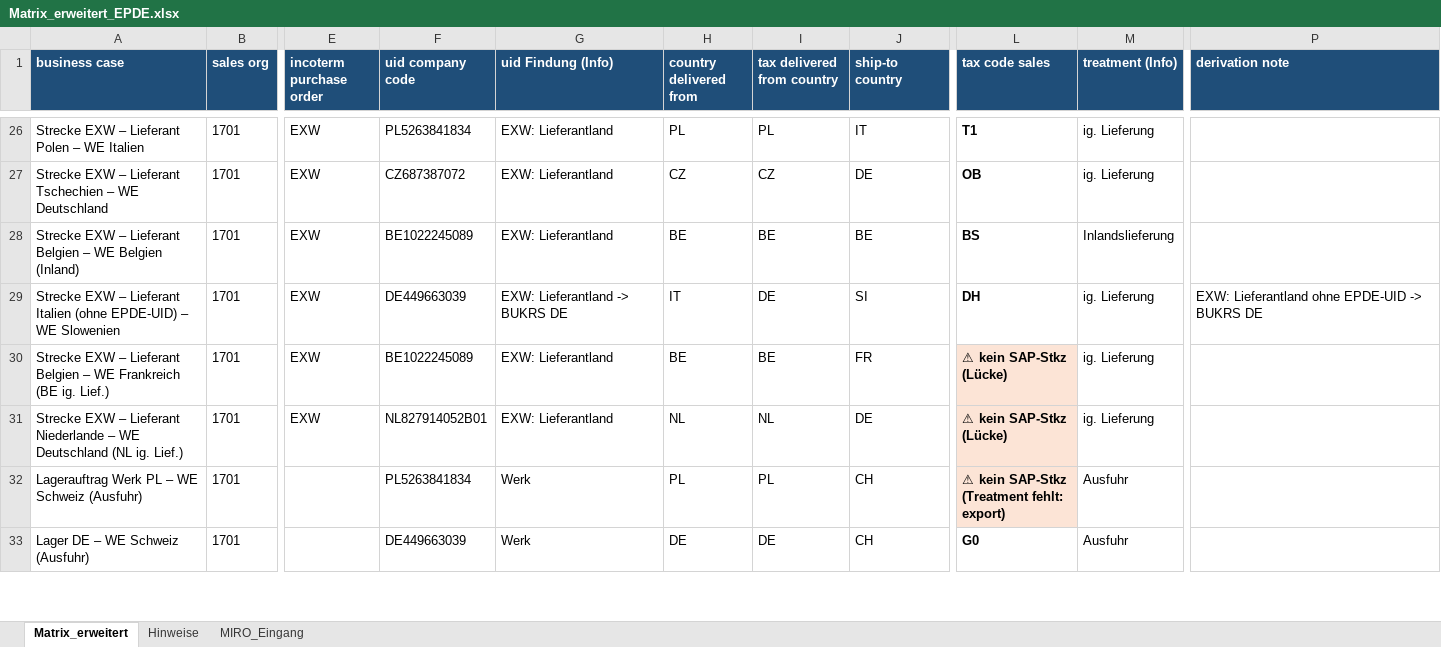
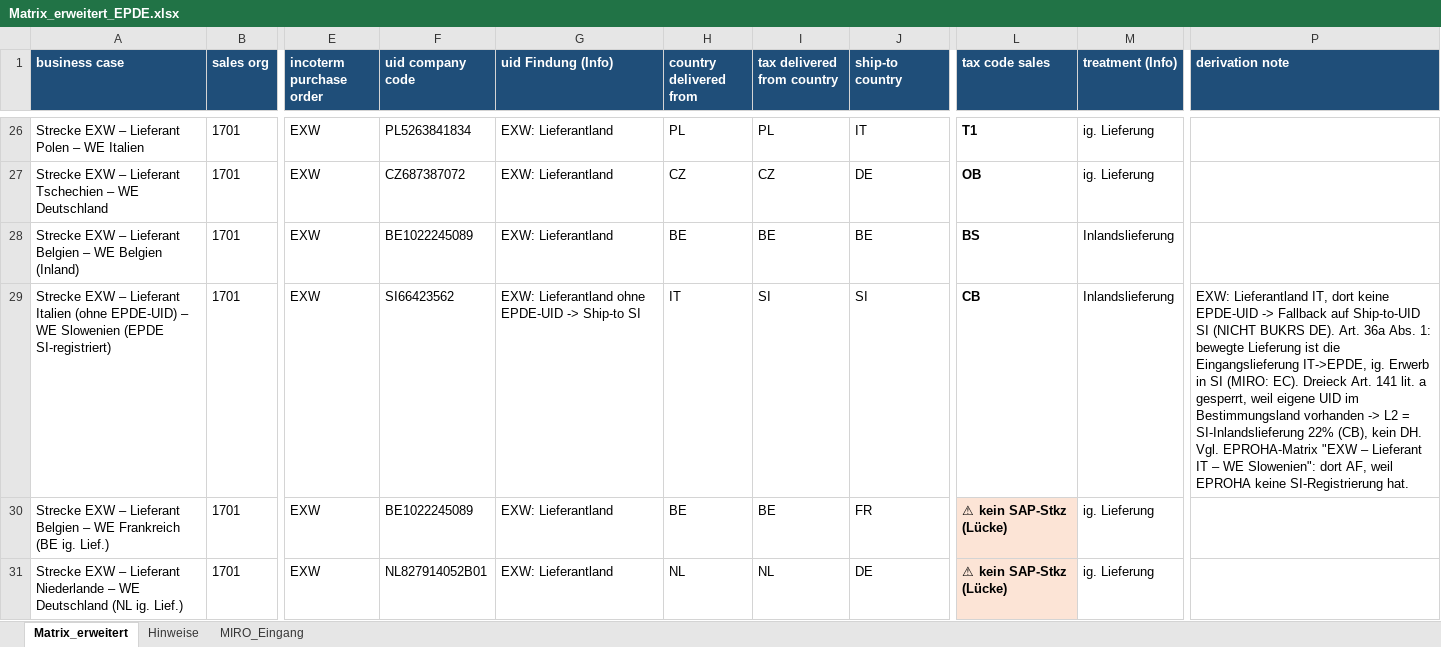
Before and after one commit to ieeks/eu-vat-reihengeschaeftrechner, an Excel workbook: vat-knowledge/plants_abroad/Matrix_erweitert_EPDE.xlsx, sheet Matrix_erweitert, drawn as a sheet; only a part is shown, gaps mark what is left out; the shorter side is filled out with more unchanged rows; values as stored, in another font and other column widths than the file's, no borders; the diff names each change by its address in the sheet, - before the commit and + after, or states it on an @@ line.

```diff
--- a/vat-knowledge/plants_abroad/Matrix_erweitert_EPDE.xlsx (sheet Matrix_erweitert)
+++ b/vat-knowledge/plants_abroad/Matrix_erweitert_EPDE.xlsx (sheet Matrix_erweitert)
-A29 (business case): …WE Slowenien
+A29 (business case): …WE Slowenien (EPDE SI-registriert)
-F29 (uid company code): DE449663039
+F29 (uid company code): SI66423562
-G29 (uid Findung (Info)): EXW: Lieferantland -> BUKRS DE
+G29 (uid Findung (Info)): EXW: Lieferantland ohne EPDE-UID -> Ship-to SI
-I29 (tax delivered from country): DE
+I29 (tax delivered from country): SI
-L29 (tax code sales): DH
+L29 (tax code sales): CB
-M29 (treatment (Info)): ig. Lieferung
+M29 (treatment (Info)): Inlandslieferung
-P29 (derivation note): EXW: Lieferantland ohne EPDE-UID -> BUKRS DE
+P29 (derivation note): EXW: Lieferantland IT, dort keine EPDE-UID -> Fallback auf Ship-to-UID SI (NICHT BUKRS DE). Art. 36a Abs. 1: bewegte Lieferung ist die Eingangslieferung IT->EPDE, ig. Erwerb in SI (MIRO: EC). Dreieck Art. 141 lit. a gesperrt, weil eigene UID im Bestimmungsland vorhanden -> L2 = SI-Inlandslieferung 22% (CB), kein DH. Vgl. EPROHA-Matrix "EXW – Lieferant IT – WE Slowenien": dort AF, weil EPROHA keine SI-Registrierung hat.
```
Also changed, not shown: sheet MIRO_Eingang, sheet Hinweise, 3 other files.
